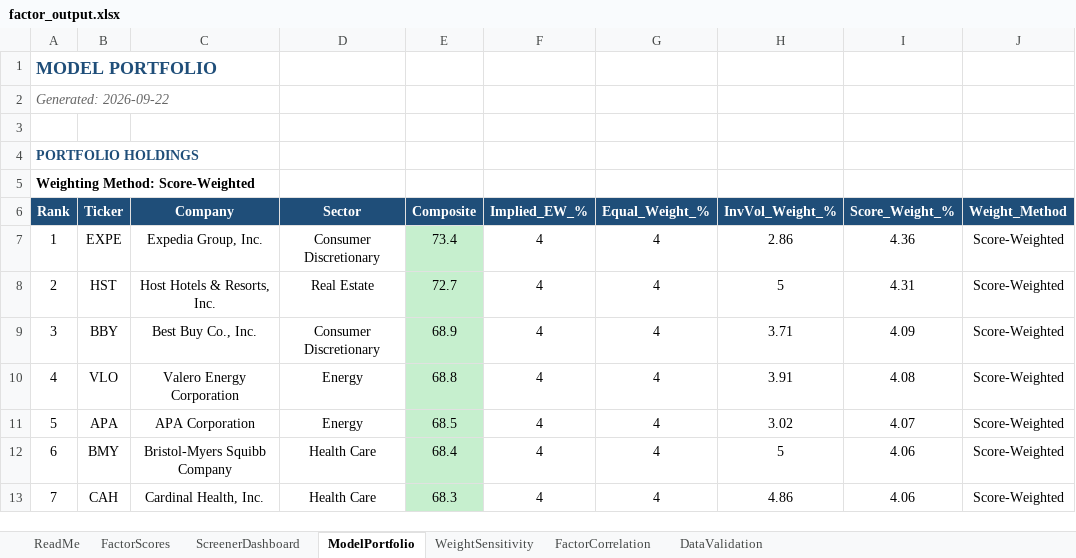
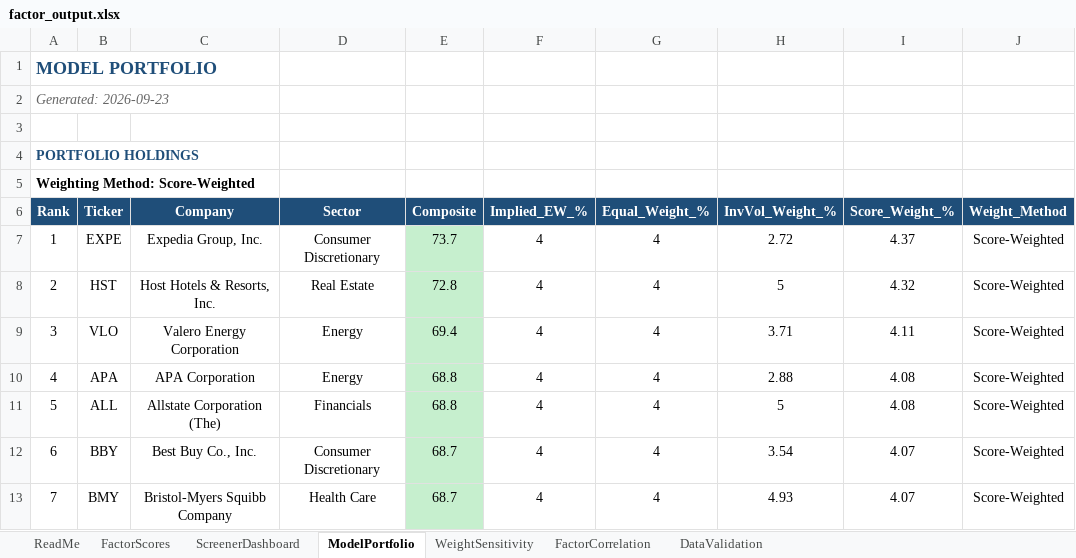
Before and after one commit to CalebSmit/screener-dashboard, an Excel workbook: factor_output.xlsx, sheet ModelPortfolio, drawn as a sheet; only a part is shown; values as stored, in another font and other column widths than the file's, no borders; the diff covers the shown part only; the diff names each change by its address in the sheet, - before the commit and + after, or states it on an @@ line.

Commit message:
data: screener run 2026-09-23 - 502 scored, top: EXPE HST VLO APA ALL

```diff
--- a/factor_output.xlsx (sheet ModelPortfolio)
+++ b/factor_output.xlsx (sheet ModelPortfolio)
-A2 (Rank): Generated: 2026-09-22
+A2 (Rank): Generated: 2026-09-23
-E7 (Composite): 73.4
+E7 (Composite): 73.7
-H7 (InvVol_Weight_%): 2.86
+H7 (InvVol_Weight_%): 2.72
-I7 (Score_Weight_%): 4.36
+I7 (Score_Weight_%): 4.37
-E8 (Composite): 72.7
+E8 (Composite): 72.8
-I8 (Score_Weight_%): 4.31
+I8 (Score_Weight_%): 4.32
-B9 (Ticker): BBY
+B9 (Ticker): VLO
-C9 (Company): Best Buy Co., Inc.
+C9 (Company): Valero Energy Corporation
-D9 (Sector): Consumer Discretionary
+D9 (Sector): Energy
-E9 (Composite): 68.9
+E9 (Composite): 69.4
-I9 (Score_Weight_%): 4.09
+I9 (Score_Weight_%): 4.11
-B10 (Ticker): VLO
+B10 (Ticker): APA
-C10 (Company): Valero Energy Corporation
+C10 (Company): APA Corporation
-H10 (InvVol_Weight_%): 3.91
+H10 (InvVol_Weight_%): 2.88
-B11 (Ticker): APA
+B11 (Ticker): ALL
-C11 (Company): APA Corporation
+C11 (Company): Allstate Corporation (The)
-D11 (Sector): Energy
+D11 (Sector): Financials
-E11 (Composite): 68.5
+E11 (Composite): 68.8
-H11 (InvVol_Weight_%): 3.02
+H11 (InvVol_Weight_%): 5
-I11 (Score_Weight_%): 4.07
+I11 (Score_Weight_%): 4.08
-B12 (Ticker): BMY
+B12 (Ticker): BBY
-C12 (Company): Bristol-Myers Squibb Company
+C12 (Company): Best Buy Co., Inc.
-D12 (Sector): Health Care
+D12 (Sector): Consumer Discretionary
-E12 (Composite): 68.4
+E12 (Composite): 68.7
-H12 (InvVol_Weight_%): 5
+H12 (InvVol_Weight_%): 3.54
-I12:I13 (Score_Weight_%): 4.06
+I12:I13 (Score_Weight_%): 4.07
-B13 (Ticker): CAH
+B13 (Ticker): BMY
-C13 (Company): Cardinal Health, Inc.
+C13 (Company): Bristol-Myers Squibb Company
-E13 (Composite): 68.3
+E13 (Composite): 68.7
-H13 (InvVol_Weight_%): 4.86
+H13 (InvVol_Weight_%): 4.93
```
Also changed, not shown: 109 edited cells and cell formats elsewhere in this sheet, sheet FactorScores, sheet FactorCorrelation, sheet DataValidation, sheet ScreenerDashboard, sheet WeightSensitivity, 12 other files.
